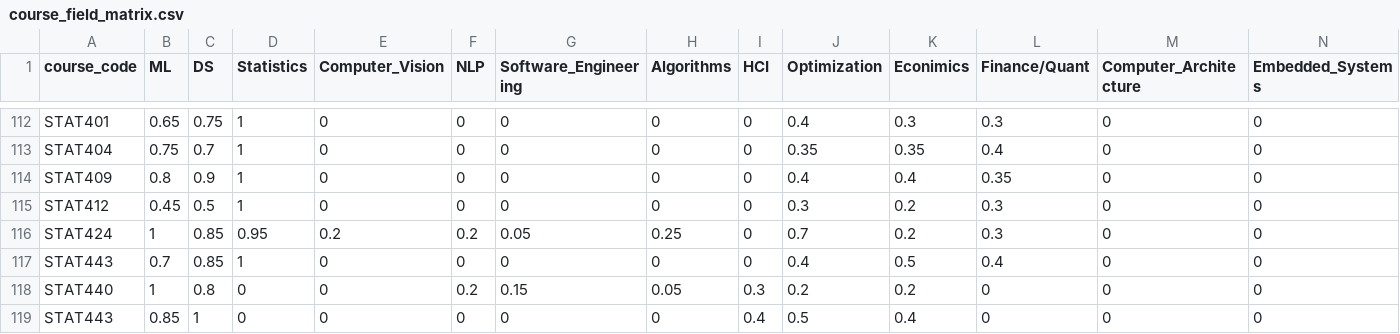
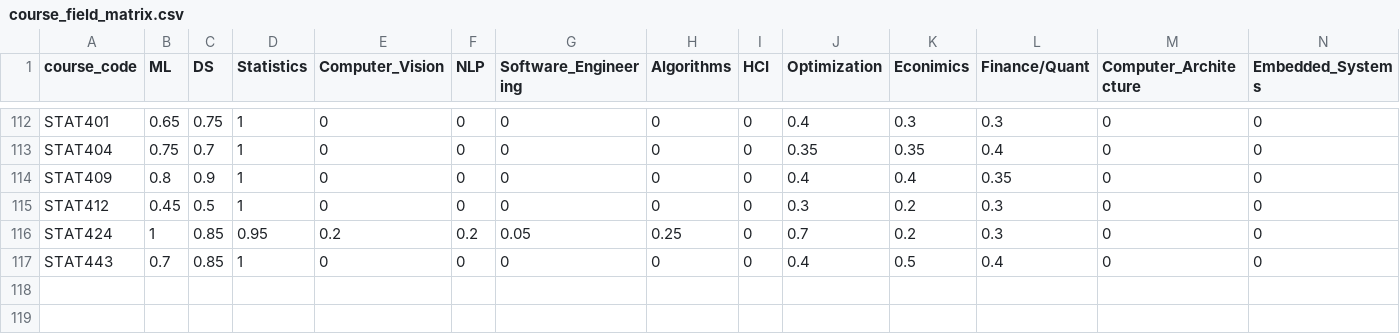
Before and after one commit to HackathonDAL/Chodeokhwang, a CSV file: data/course_field_matrix.csv, drawn as a sheet; only a part is shown, gaps mark what is left out; rows hold the shown columns only; the diff names each change by its address in the sheet, - before the commit and + after, or states it on an @@ line.

Commit message:
Update course_field_matrix.csv

```diff
--- a/data/course_field_matrix.csv
+++ b/data/course_field_matrix.csv
-row 118: STAT440 | 1 | 0.8 | 0 | 0 | 0.2 | 0.15 | 0.05 | 0.3 | 0.2 | 0.2 | 0 | 0 | 0
-row 119: STAT443 | 0.85 | 1 | 0 | 0 | 0 | 0 | 0 | 0.4 | 0.5 | 0.4 | 0 | 0 | 0
```
